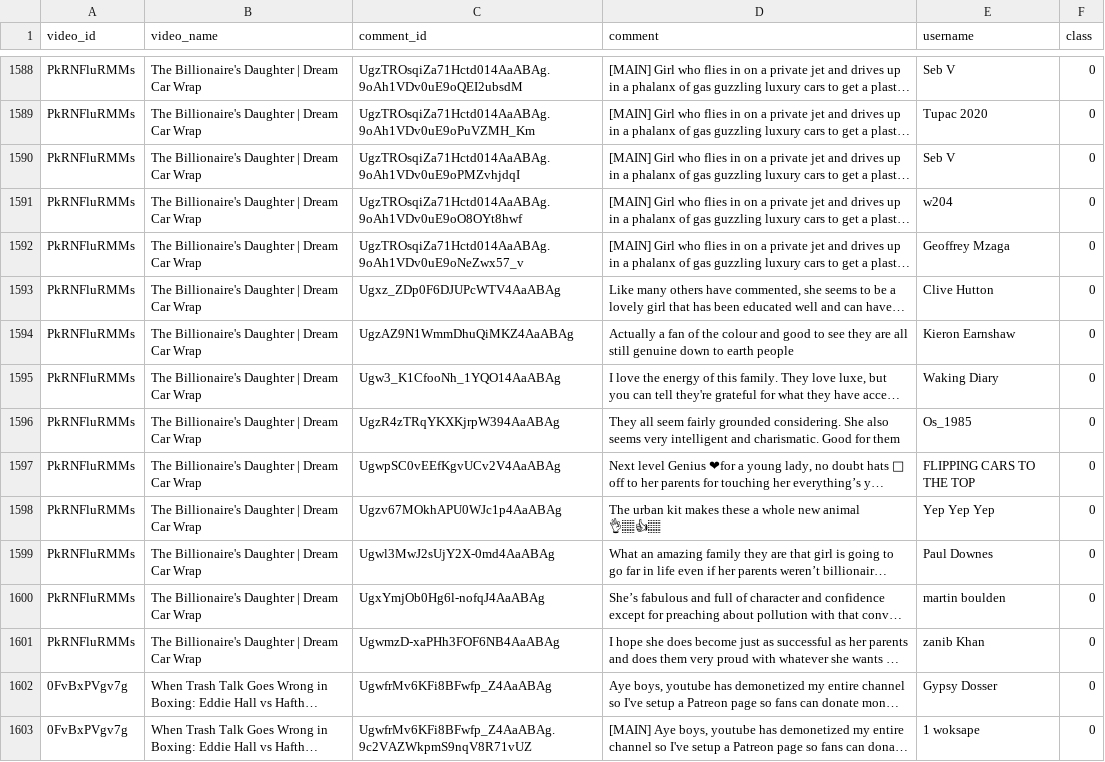
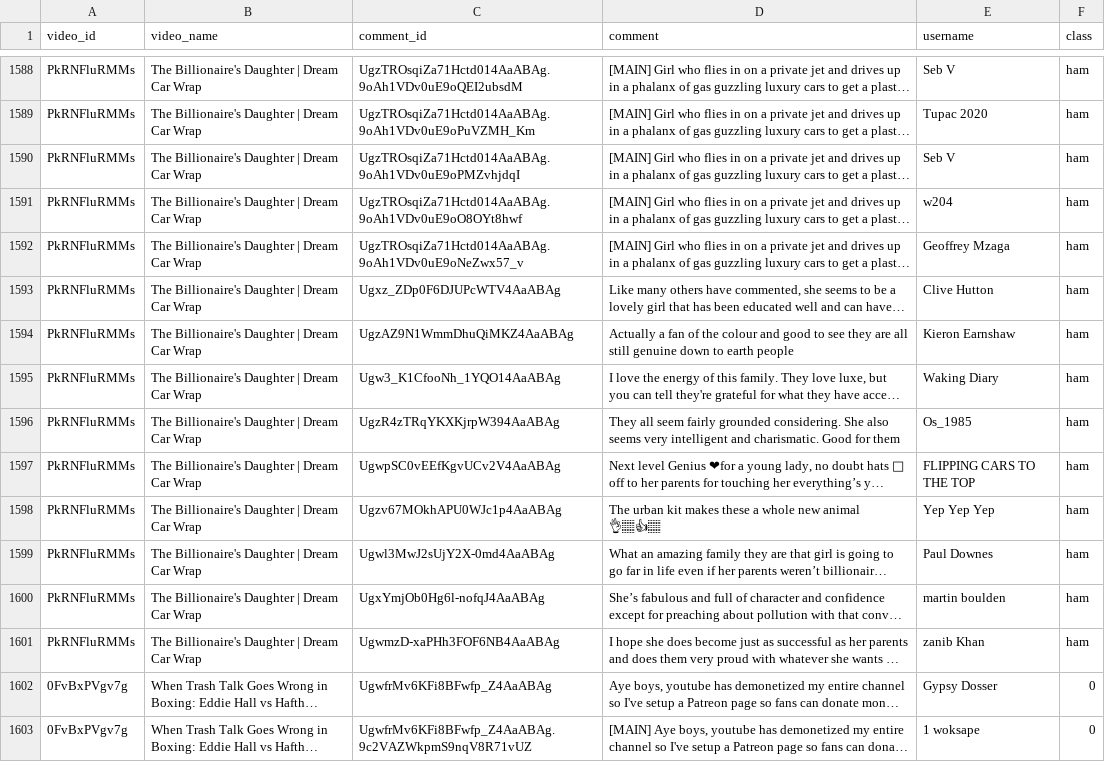
Before and after one commit to Mozzer2310/COMP34812-Spam-Detection, a CSV file: data/labelled/sam-dataset-labelled.csv, drawn as a sheet; only a part is shown, gaps mark what is left out; long unchanged cells end in …; the diff covers the shown part only; the diff names each change by its address in the sheet, - before the commit and + after, or states it on an @@ line.

```diff
--- a/data/labelled/sam-dataset-labelled.csv
+++ b/data/labelled/sam-dataset-labelled.csv
-F1588:F1601 (class): 0
+F1588:F1601 (class): ham
```
Also changed, not shown: 27 edited cells elsewhere in this file.
